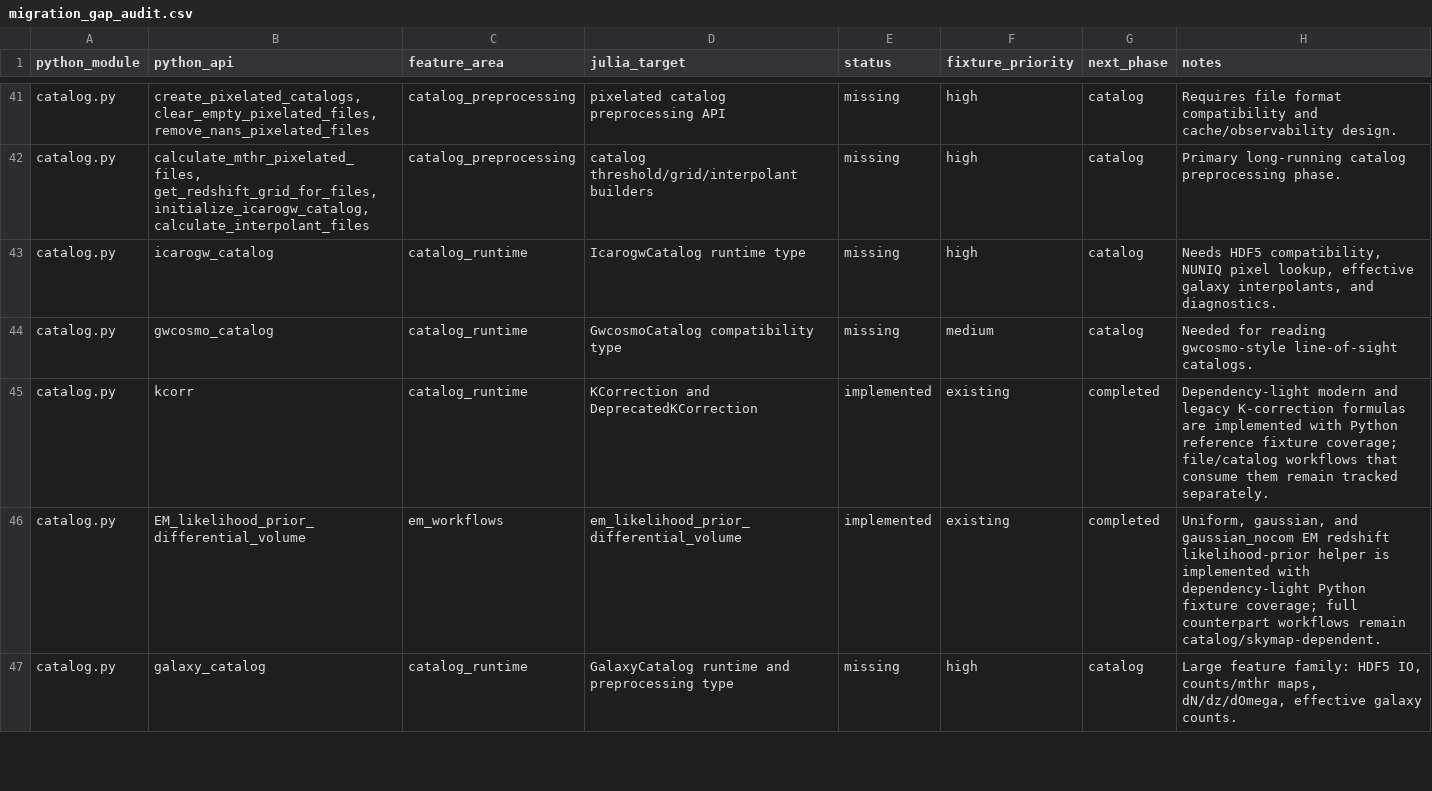
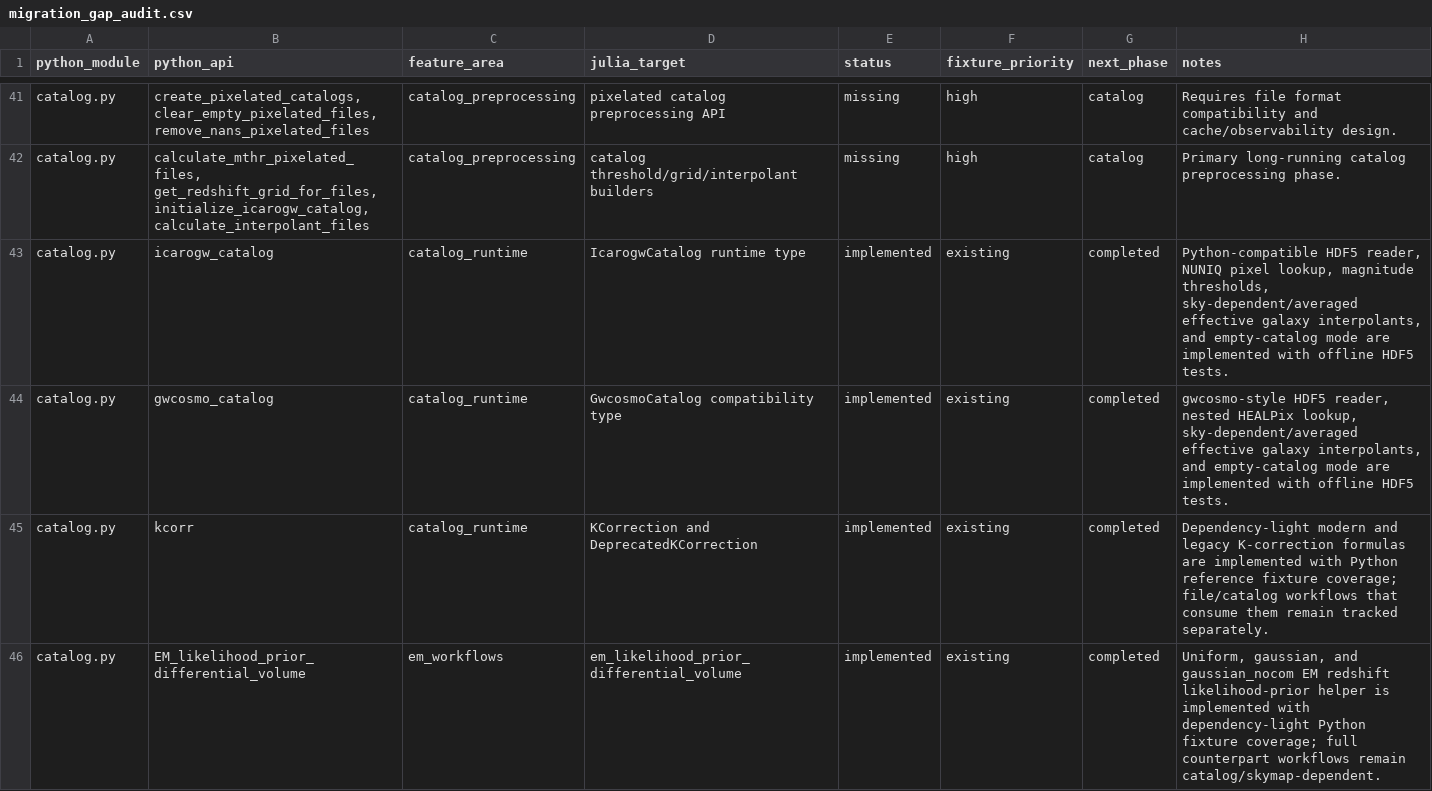
Before and after one commit to zuchengchen/Icarogw.jl, a CSV file: docs/migration_gap_audit.csv, drawn as a sheet; only a part is shown, gaps mark what is left out; the shorter side is filled out with more unchanged rows.

Commit message:
Implement catalog runtime readers

```diff
--- a/docs/migration_gap_audit.csv
+++ b/docs/migration_gap_audit.csv
@@ -42,4 +42,4 @@ catalog.py,"create_pixelated_catalogs, clear_empty_pixelated_files, remove_nans_
 catalog.py,"calculate_mthr_pixelated_files, get_redshift_grid_for_files, initialize_icarogw_catalog, calculate_interpolant_files",catalog_preprocessing,"catalog threshold/grid/interpolant builders",missing,high,catalog,"Primary long-running catalog preprocessing phase."
-catalog.py,icarogw_catalog,catalog_runtime,"IcarogwCatalog runtime type",missing,high,catalog,"Needs HDF5 compatibility, NUNIQ pixel lookup, effective galaxy interpolants, and diagnostics."
-catalog.py,gwcosmo_catalog,catalog_runtime,"GwcosmoCatalog compatibility type",missing,medium,catalog,"Needed for reading gwcosmo-style line-of-sight catalogs."
+catalog.py,icarogw_catalog,catalog_runtime,"IcarogwCatalog runtime type",implemented,existing,completed,"Python-compatible HDF5 reader, NUNIQ pixel lookup, magnitude thresholds, sky-dependent/averaged effective galaxy interpolants, and empty-catalog mode are implemented with offline HDF5 tests."
+catalog.py,gwcosmo_catalog,catalog_runtime,"GwcosmoCatalog compatibility type",implemented,existing,completed,"gwcosmo-style HDF5 reader, nested HEALPix lookup, sky-dependent/averaged effective galaxy interpolants, and empty-catalog mode are implemented with offline HDF5 tests."
 catalog.py,kcorr,catalog_runtime,"KCorrection and DeprecatedKCorrection",implemented,existing,completed,"Dependency-light modern and legacy K-correction formulas are implemented with Python reference fixture coverage; file/catalog workflows that consume them remain tracked separately."
```
Also changed, not shown: 7 other files.
